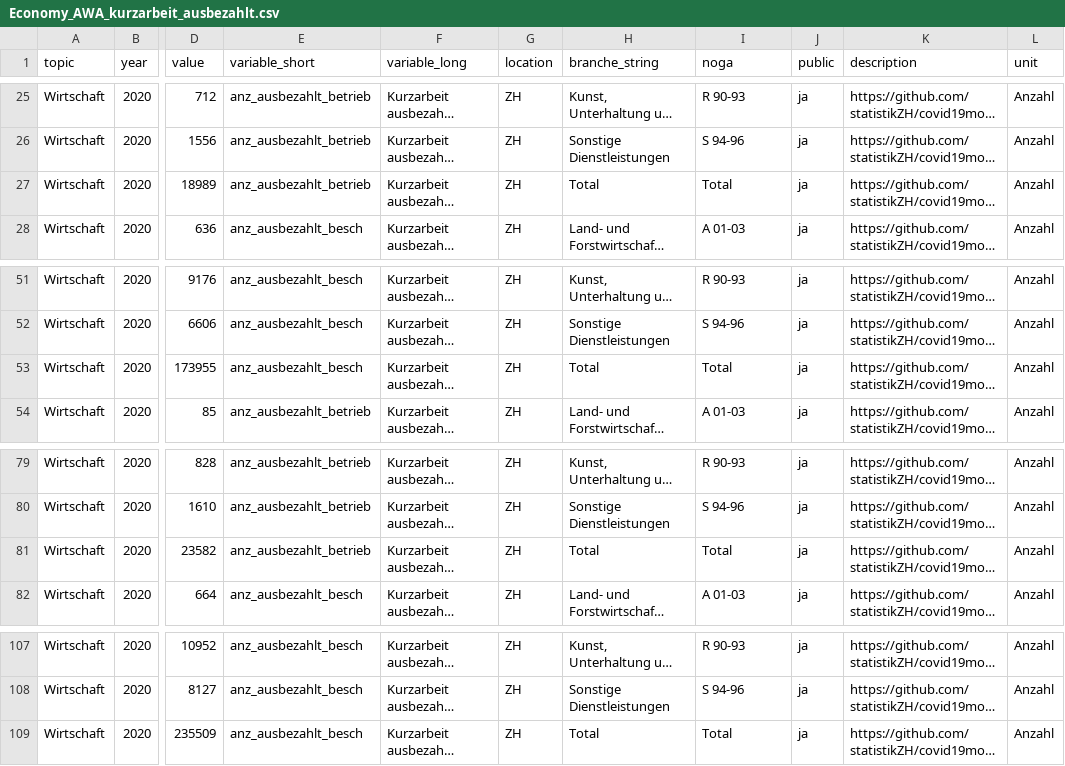
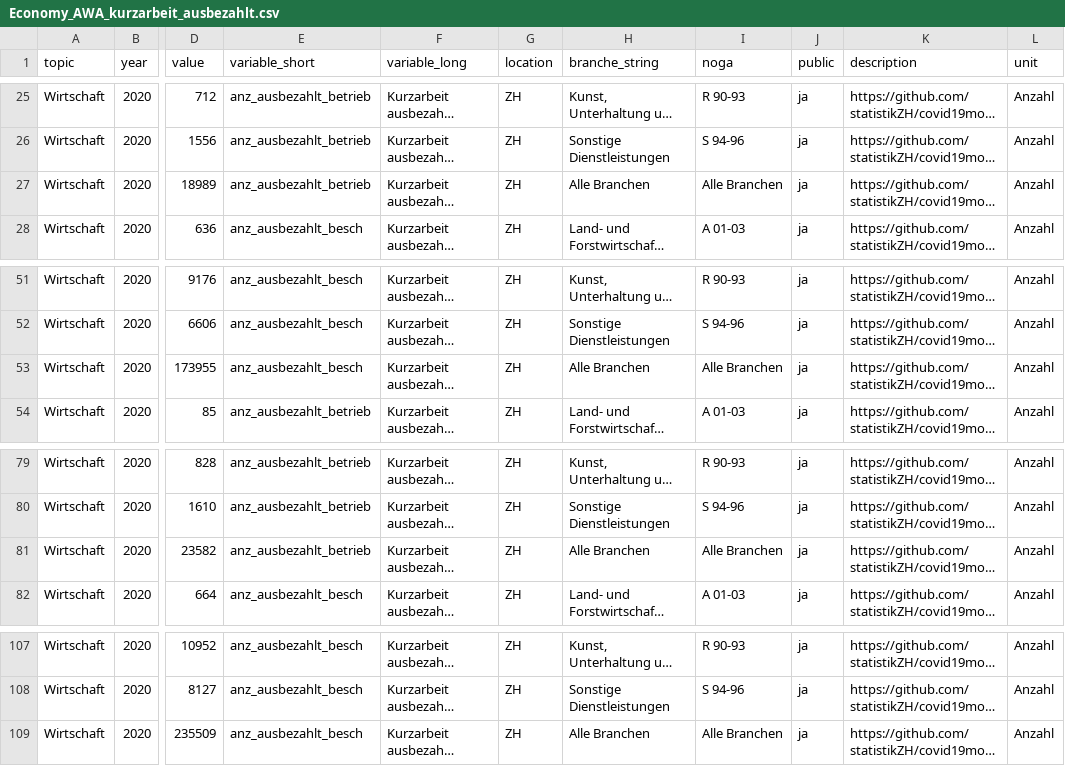
Before and after one commit to statistikZH/covid19monitoring_economy_AWA, a CSV file: Economy_AWA_kurzarbeit_ausbezahlt.csv, drawn as a sheet; only a part is shown, gaps mark what is left out; long unchanged cells end in …; the diff names each change by its address in the sheet, - before the commit and + after, or states it on an @@ line.

Commit message:
data refresh und umbennenung (toal = alle branchen)

```diff
--- a/Economy_AWA_kurzarbeit_ausbezahlt.csv
+++ b/Economy_AWA_kurzarbeit_ausbezahlt.csv
-H27 (branche_string): Total
+H27 (branche_string): Alle Branchen
-I27 (noga): Total
+I27 (noga): Alle Branchen
-H53 (branche_string): Total
+H53 (branche_string): Alle Branchen
-I53 (noga): Total
+I53 (noga): Alle Branchen
-H81 (branche_string): Total
+H81 (branche_string): Alle Branchen
-I81 (noga): Total
+I81 (noga): Alle Branchen
-H109 (branche_string): Total
+H109 (branche_string): Alle Branchen
-I109 (noga): Total
+I109 (noga): Alle Branchen
```
Also changed, not shown: 1 other file.
